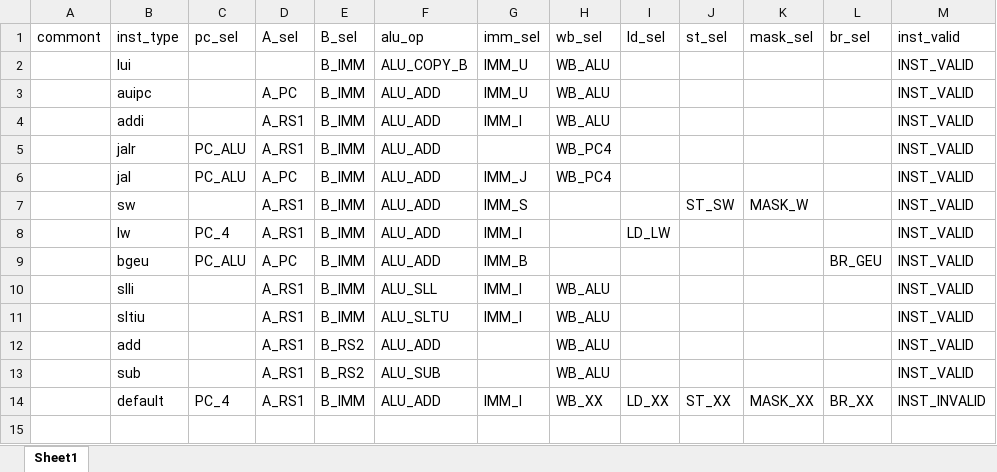
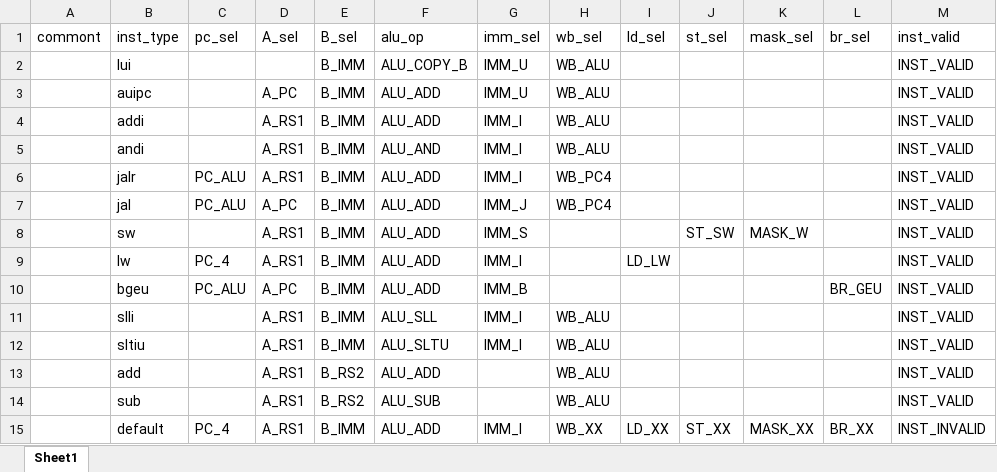
Before and after one commit to EPTansuo/ysyx_tapeout, an Excel workbook: npc/tools/control_gen/control_table.xlsx, sheet Sheet1, drawn as a sheet; values as stored, in another font and other column widths than the file's, no borders; addresses are those after the commit; the diff names each change by its address in the sheet, - before the commit and + after, or states it on an @@ line.

```diff
--- a/npc/tools/control_gen/control_table.xlsx (sheet Sheet1)
+++ b/npc/tools/control_gen/control_table.xlsx (sheet Sheet1)
+row 5:  | andi |  | A_RS1 | B_IMM | ALU_AND | IMM_I | WB_ALU |  |  |  |  | INST_VALID
-G6 (imm_sel): (empty)
+G6 (imm_sel): IMM_I
```
Also changed, not shown: 1 other file.
